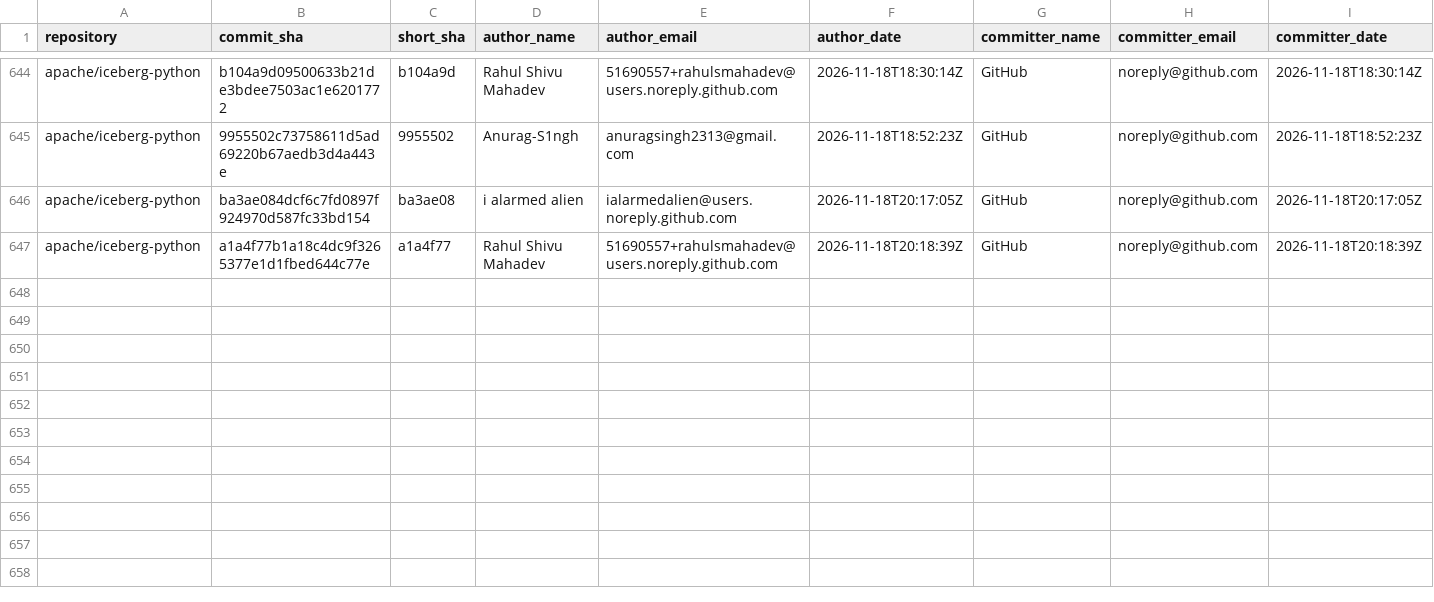
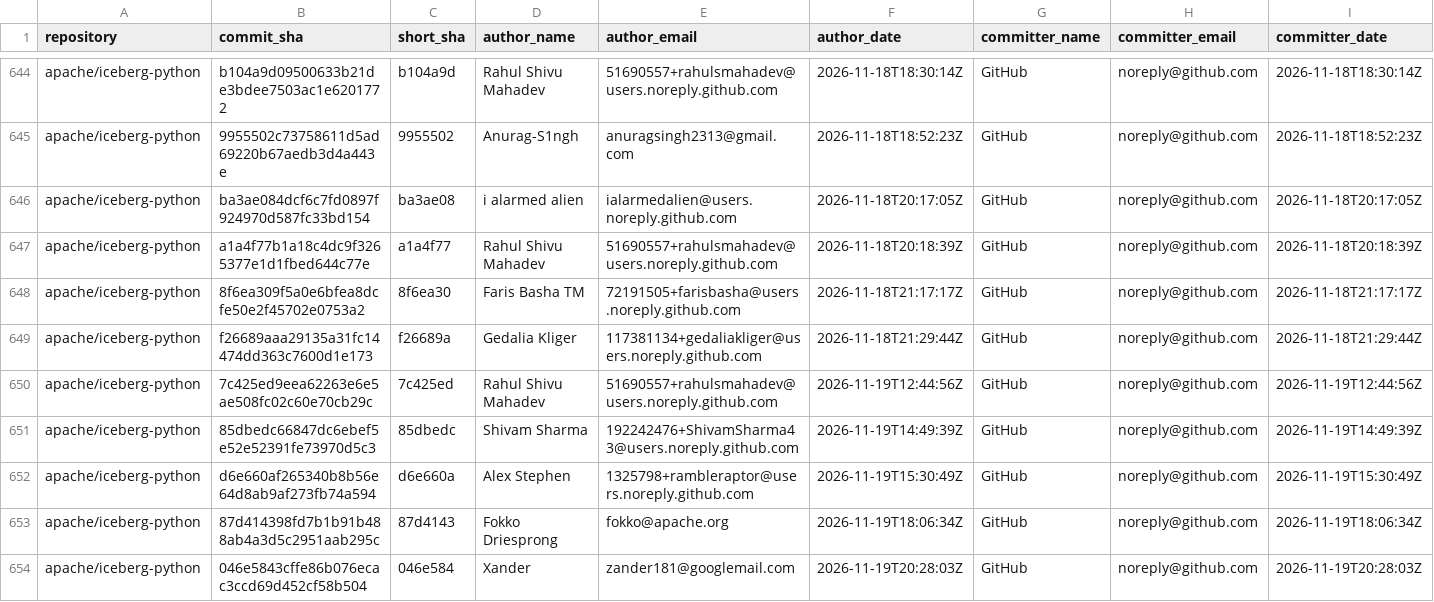
Before and after one commit to kevinjqliu/iceberg-activity-tracker, a CSV file: data/commits/apache_iceberg_python.csv, drawn as a sheet; only a part is shown, gaps mark what is left out; rows hold the shown columns only; the diff names each change by its address in the sheet, - before the commit and + after, or states it on an @@ line.

```diff
--- a/data/commits/apache_iceberg_python.csv
+++ b/data/commits/apache_iceberg_python.csv
+row 648: apache/iceberg-python | 8f6ea309f5a0e6bfea8dcfe50e2f45702e0753a2 | 8f6ea30 | Faris Basha TM | 72191505+farisbasha@users.noreply.github.com | 2026-11-18T21:17:17Z | GitHub | noreply@github.com | 2026-11-18T21:17:17Z
+row 649: apache/iceberg-python | f26689aaa29135a31fc14474dd363c7600d1e173 | f26689a | Gedalia Kliger | 117381134+gedaliakliger@users.noreply.github.com | 2026-11-18T21:29:44Z | GitHub | noreply@github.com | 2026-11-18T21:29:44Z
+row 650: apache/iceberg-python | 7c425ed9eea62263e6e5ae508fc02c60e70cb29c | 7c425ed | Rahul Shivu Mahadev | 51690557+rahulsmahadev@users.noreply.github.com | 2026-11-19T12:44:56Z | GitHub | noreply@github.com | 2026-11-19T12:44:56Z
+row 651: apache/iceberg-python | 85dbedc66847dc6ebef5e52e52391fe73970d5c3 | 85dbedc | Shivam Sharma | 192242476+ShivamSharma43@users.noreply.github.com | 2026-11-19T14:49:39Z | GitHub | noreply@github.com | 2026-11-19T14:49:39Z
+row 652: apache/iceberg-python | d6e660af265340b8b56e64d8ab9af273fb74a594 | d6e660a | Alex Stephen | 1325798+rambleraptor@users.noreply.github.com | 2026-11-19T15:30:49Z | GitHub | noreply@github.com | 2026-11-19T15:30:49Z
+row 653: apache/iceberg-python | 87d414398fd7b1b91b488ab4a3d5c2951aab295c | 87d4143 | Fokko Driesprong | fokko@apache.org | 2026-11-19T18:06:34Z | GitHub | noreply@github.com | 2026-11-19T18:06:34Z
+row 654: apache/iceberg-python | 046e5843cffe86b076ecac3ccd69d452cf58b504 | 046e584 | Xander | zander181@googlemail.com | 2026-11-19T20:28:03Z | GitHub | noreply@github.com | 2026-11-19T20:28:03Z
```
Also changed, not shown: data/commits/apache_iceberg.csv, 3 other files.
